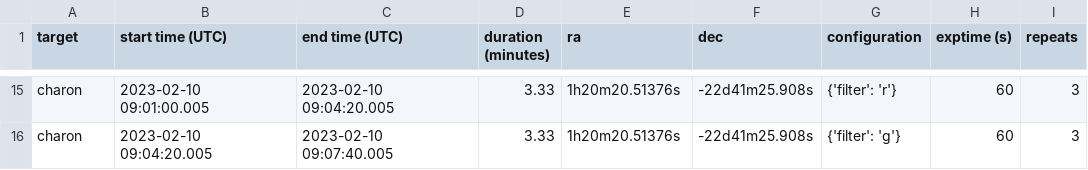
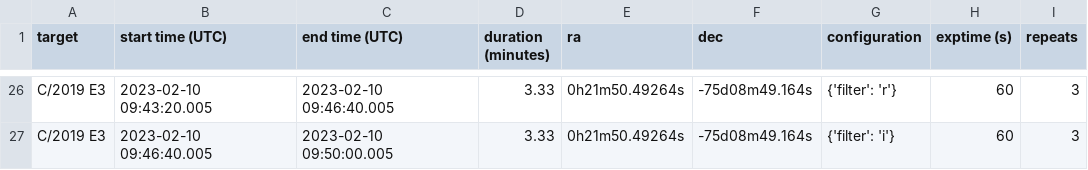
Before and after one commit to ZacharyLane1204/BC_Focus_Code, a CSV file: obs_lists/20230210/schedule.csv, drawn as a sheet; only a part is shown, gaps mark what is left out; addresses are those after the commit; the diff covers the shown part only; the diff names each change by its address in the sheet, - before the commit and + after, or states it on an @@ line.

```diff
--- a/obs_lists/20230210/schedule.csv
+++ b/obs_lists/20230210/schedule.csv
-A26:A27 (target): charon
+A26:A27 (target): C/2019 E3
-B26 (start time (UTC)): 2023-02-10 09:01:00.005
+B26 (start time (UTC)): 2023-02-10 09:43:20.005
-C26 (end time (UTC)): 2023-02-10 09:04:20.005
+C26 (end time (UTC)): 2023-02-10 09:46:40.005
-E26:E27 (ra): 1h20m20.51376s
+E26:E27 (ra): 0h21m50.49264s
-F26:F27 (dec): -22d41m25.908s
+F26:F27 (dec): -75d08m49.164s
-B27 (start time (UTC)): 2023-02-10 09:04:20.005
+B27 (start time (UTC)): 2023-02-10 09:46:40.005
-C27 (end time (UTC)): 2023-02-10 09:07:40.005
+C27 (end time (UTC)): 2023-02-10 09:50:00.005
-G27 (configuration): {'filter': 'g'}
+G27 (configuration): {'filter': 'i'}
```
Also changed, not shown: 11 added rows and 60 edited cells elsewhere in this file, targets.csv, 3 other files.
